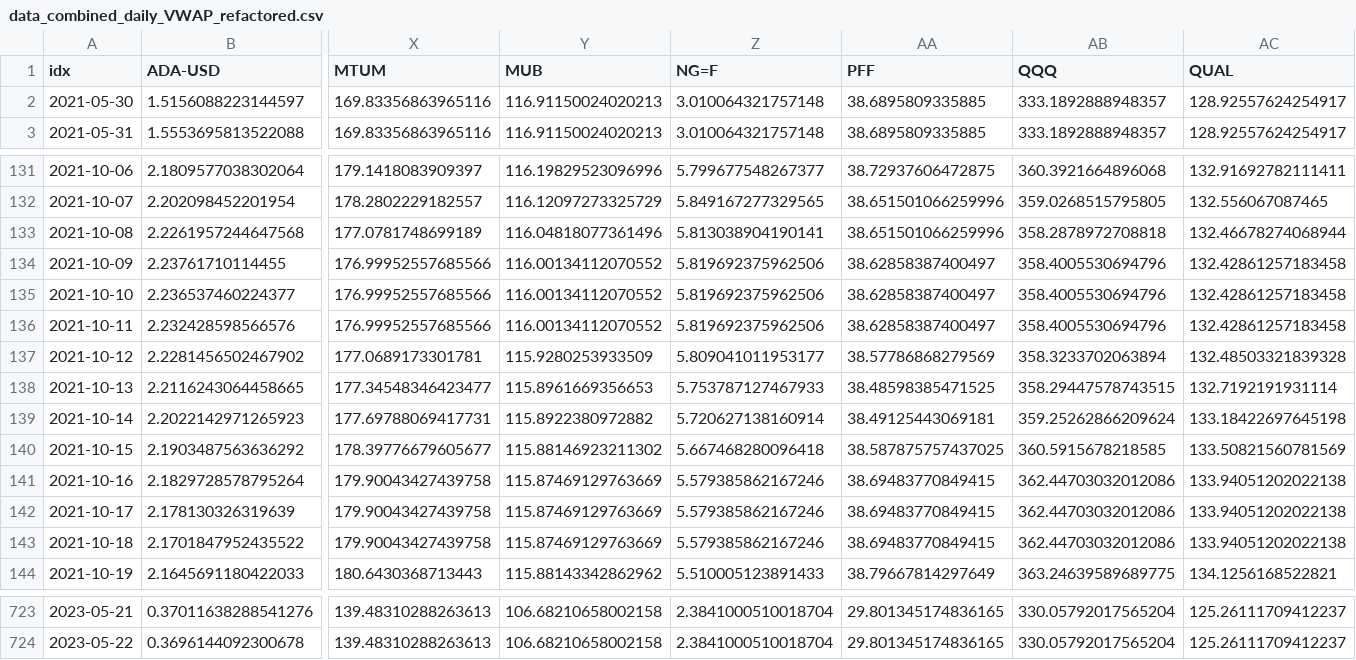
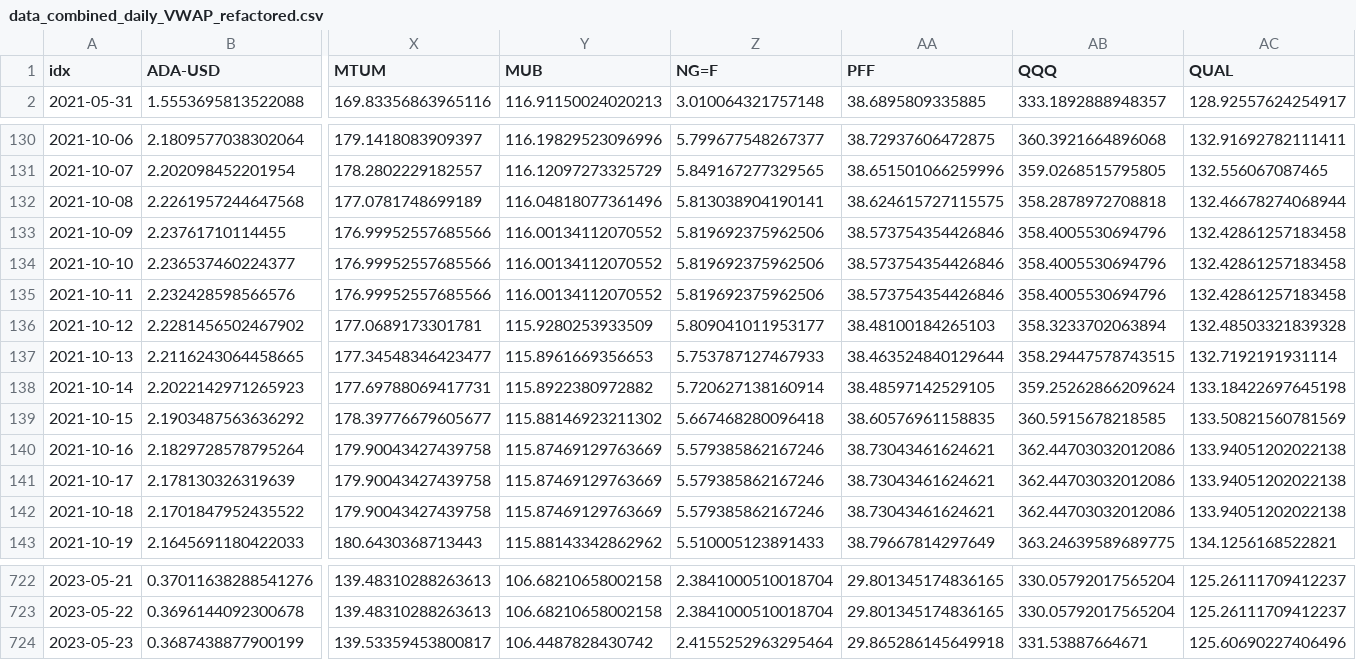
Before and after one commit to jefferygao1984/METIS_IDS_PROJECT, a CSV file: data_combined_daily_VWAP_refactored.csv, drawn as a sheet; only a part is shown, gaps mark what is left out; removed rows and columns are numbered as before the commit, all else as after; rows hold the shown columns only; the diff covers the shown part only; the diff names each change by its address in the sheet, - before the commit and + after, or states it on an @@ line.

```diff
--- a/data_combined_daily_VWAP_refactored.csv
+++ b/data_combined_daily_VWAP_refactored.csv
-row 2: 2021-05-30 | 1.5156088223144597 | 169.83356863965116 | 116.91150024020213 | 3.010064321757148 | 38.6895809335885 | 333.1892888948357 | 128.92557624254917
-AA132 (PFF): 38.651501066259996
+AA132 (PFF): 38.624615727115575
-AA133:AA135 (PFF): 38.62858387400497
+AA133:AA135 (PFF): 38.573754354426846
-AA136 (PFF): 38.57786868279569
+AA136 (PFF): 38.48100184265103
-AA137 (PFF): 38.48598385471525
+AA137 (PFF): 38.463524840129644
-AA138 (PFF): 38.49125443069181
+AA138 (PFF): 38.48597142529105
-AA139 (PFF): 38.587875757437025
+AA139 (PFF): 38.60576961158835
-AA140:AA142 (PFF): 38.69483770849415
+AA140:AA142 (PFF): 38.73043461624621
+row 724: 2023-05-23 | 0.3687438877900199 | 139.53359453800817 | 106.4487828430742 | 2.4155252963295464 | 29.865286145649918 | 331.53887664671 | 125.60690227406496
```
Also changed, not shown: 9 edited cells elsewhere in this file, quad_probs.csv, summary_overview_15m.csv, 5 other files.
